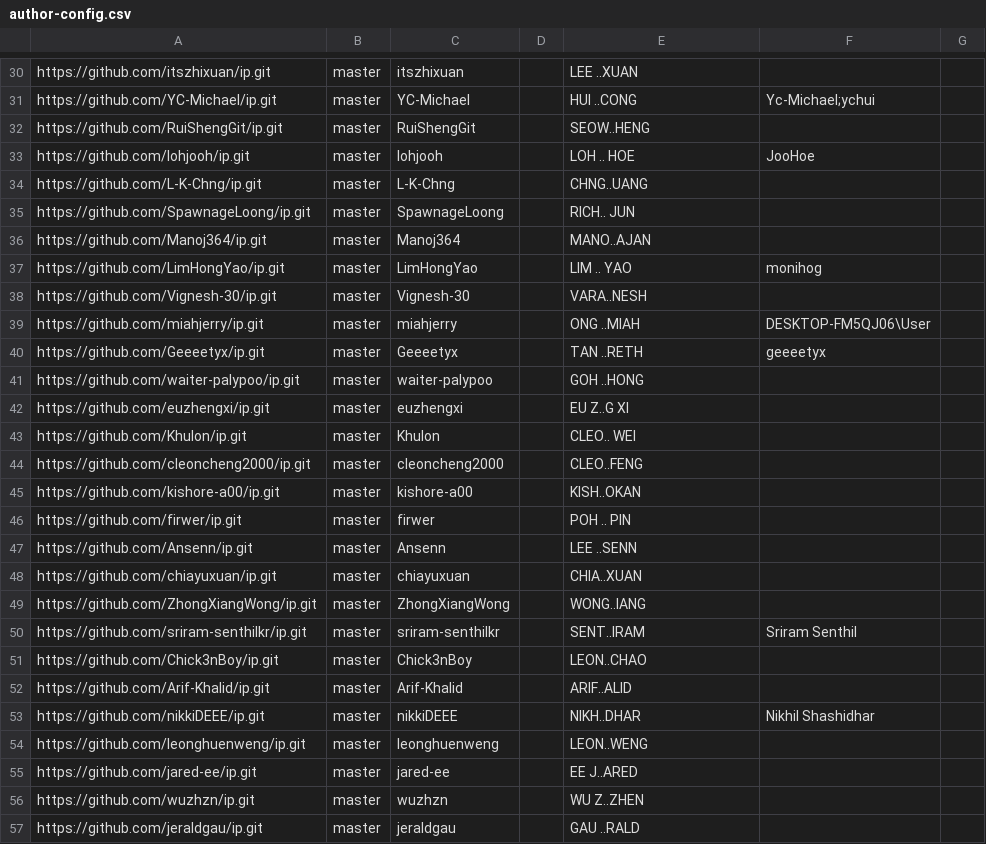
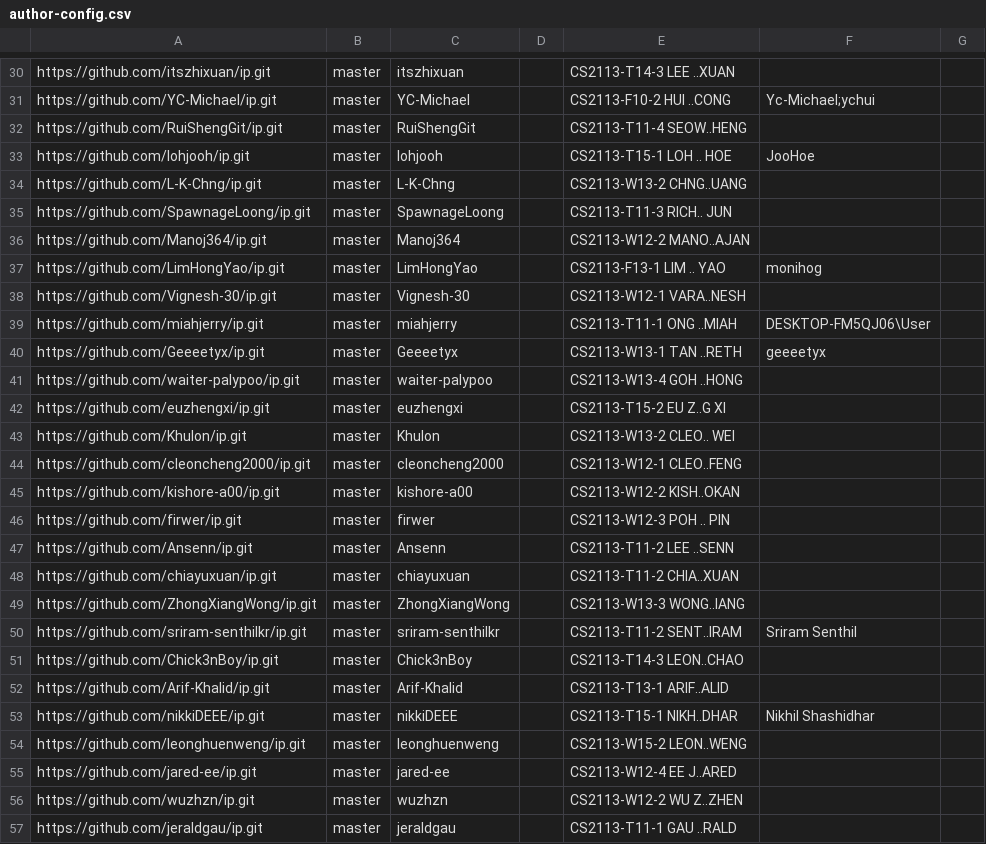
Before and after one commit to nus-cs2113-AY2223S2/ip-dashboard, a CSV file: configs/author-config.csv, drawn as a sheet; only a part is shown, gaps mark what is left out; the diff covers the shown part only; the diff names each change by its address in the sheet, - before the commit and + after, or states it on an @@ line.

```diff
--- a/configs/author-config.csv
+++ b/configs/author-config.csv
-E30: LEE ..XUAN
+E30: CS2113-T14-3 LEE ..XUAN
-E31: HUI ..CONG
+E31: CS2113-F10-2 HUI ..CONG
-E32: SEOW..HENG
+E32: CS2113-T11-4 SEOW..HENG
-E33: LOH .. HOE
+E33: CS2113-T15-1 LOH .. HOE
-E34: CHNG..UANG
+E34: CS2113-W13-2 CHNG..UANG
-E35: RICH.. JUN
+E35: CS2113-T11-3 RICH.. JUN
-E36: MANO..AJAN
+E36: CS2113-W12-2 MANO..AJAN
-E37: LIM .. YAO
+E37: CS2113-F13-1 LIM .. YAO
-E38: VARA..NESH
+E38: CS2113-W12-1 VARA..NESH
-E39: ONG ..MIAH
+E39: CS2113-T11-1 ONG ..MIAH
-E40: TAN ..RETH
+E40: CS2113-W13-1 TAN ..RETH
-E41: GOH ..HONG
+E41: CS2113-W13-4 GOH ..HONG
-E42: EU Z..G XI
+E42: CS2113-T15-2 EU Z..G XI
-E43: CLEO.. WEI
+E43: CS2113-W13-2 CLEO.. WEI
-E44: CLEO..FENG
+E44: CS2113-W12-1 CLEO..FENG
-E45: KISH..OKAN
+E45: CS2113-W12-2 KISH..OKAN
-E46: POH .. PIN
+E46: CS2113-W12-3 POH .. PIN
-E47: LEE ..SENN
+E47: CS2113-T11-2 LEE ..SENN
-E48: CHIA..XUAN
+E48: CS2113-T11-2 CHIA..XUAN
-E49: WONG..IANG
+E49: CS2113-W13-3 WONG..IANG
-E50: SENT..IRAM
+E50: CS2113-T11-2 SENT..IRAM
-E51: LEON..CHAO
+E51: CS2113-T14-3 LEON..CHAO
-E52: ARIF..ALID
+E52: CS2113-T13-1 ARIF..ALID
-E53: NIKH..DHAR
+E53: CS2113-T15-1 NIKH..DHAR
-E54: LEON..WENG
+E54: CS2113-W15-2 LEON..WENG
-E55: EE J..ARED
+E55: CS2113-W12-4 EE J..ARED
-E56: WU Z..ZHEN
+E56: CS2113-W12-2 WU Z..ZHEN
-E57: GAU ..RALD
+E57: CS2113-T11-1 GAU ..RALD
```
Also changed, not shown: 4 added rows and 155 edited cells elsewhere in this file, configs/repo-config.csv.
